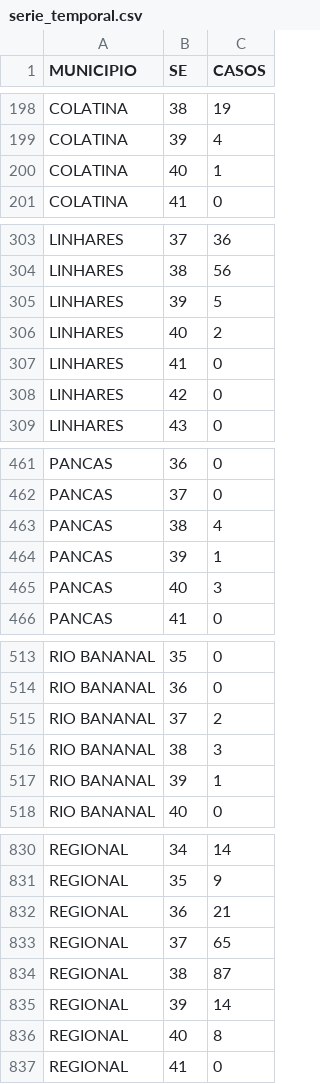
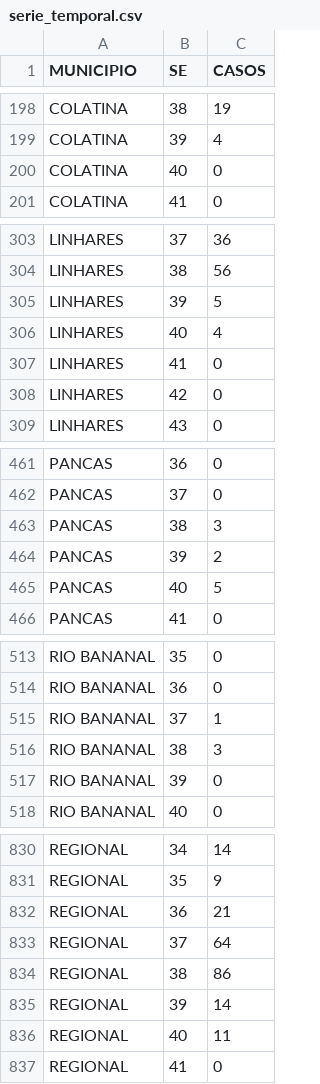
Before and after one commit to daliana-ve/diagrama-controle-dengue, a CSV file: dados/serie_temporal.csv, drawn as a sheet; only a part is shown, gaps mark what is left out.

Commit message:
Atualização automática dengue - dados/serie_temporal.csv

```diff
--- a/dados/serie_temporal.csv
+++ b/dados/serie_temporal.csv
@@ -199,3 +199,3 @@ COLATINA,38,19
 COLATINA,39,4
-COLATINA,40,1
+COLATINA,40,0
 COLATINA,41,0
@@ -305,3 +305,3 @@ LINHARES,38,56
 LINHARES,39,5
-LINHARES,40,2
+LINHARES,40,4
 LINHARES,41,0
@@ -462,5 +462,5 @@ PANCAS,36,0
 PANCAS,37,0
-PANCAS,38,4
-PANCAS,39,1
-PANCAS,40,3
+PANCAS,38,3
+PANCAS,39,2
+PANCAS,40,5
 PANCAS,41,0
@@ -514,5 +514,5 @@ RIO BANANAL,35,0
 RIO BANANAL,36,0
-RIO BANANAL,37,2
+RIO BANANAL,37,1
 RIO BANANAL,38,3
-RIO BANANAL,39,1
+RIO BANANAL,39,0
 RIO BANANAL,40,0
@@ -832,6 +832,6 @@ REGIONAL,35,9
 REGIONAL,36,21
-REGIONAL,37,65
-REGIONAL,38,87
+REGIONAL,37,64
+REGIONAL,38,86
 REGIONAL,39,14
-REGIONAL,40,8
+REGIONAL,40,11
 REGIONAL,41,0
```
